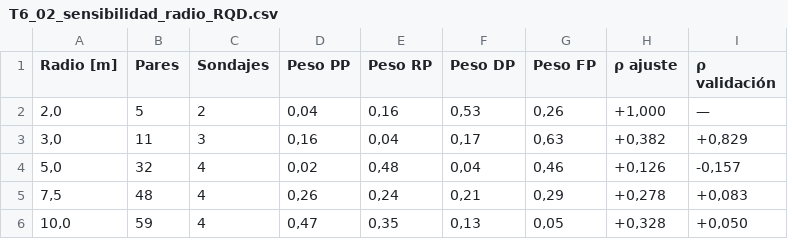
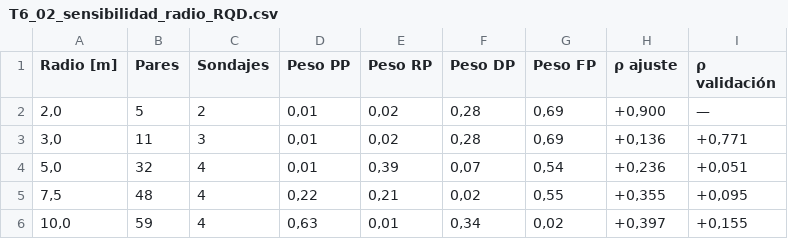
Before and after one commit to LucianoSM222/Proyecto2, a CSV file: figuras/finales/T6_02_sensibilidad_radio_RQD.csv, drawn as a sheet; only a part is shown; the diff covers the shown part only.

```diff
--- a/figuras/finales/T6_02_sensibilidad_radio_RQD.csv
+++ b/figuras/finales/T6_02_sensibilidad_radio_RQD.csv
@@ -1,6 +1,6 @@
 Radio [m];Pares;Sondajes;Peso PP;Peso RP;Peso DP;Peso FP;ρ ajuste;ρ validación
-2,0;5;2;0,04;0,16;0,53;0,26;+1,000;—
-3,0;11;3;0,16;0,04;0,17;0,63;+0,382;+0,829
-5,0;32;4;0,02;0,48;0,04;0,46;+0,126;-0,157
-7,5;48;4;0,26;0,24;0,21;0,29;+0,278;+0,083
-10,0;59;4;0,47;0,35;0,13;0,05;+0,328;+0,050
+2,0;5;2;0,01;0,02;0,28;0,69;+0,900;—
+3,0;11;3;0,01;0,02;0,28;0,69;+0,136;+0,771
+5,0;32;4;0,01;0,39;0,07;0,54;+0,236;+0,051
+7,5;48;4;0,22;0,21;0,02;0,55;+0,355;+0,095
+10,0;59;4;0,63;0,01;0,34;0,02;+0,397;+0,155
```
Also changed, not shown: 12 edited cells elsewhere in this file, figuras/finales/T6_03_dominios.csv, figuras/finales/T6_04_ranking_recomendaciones.csv, 39 other files.
